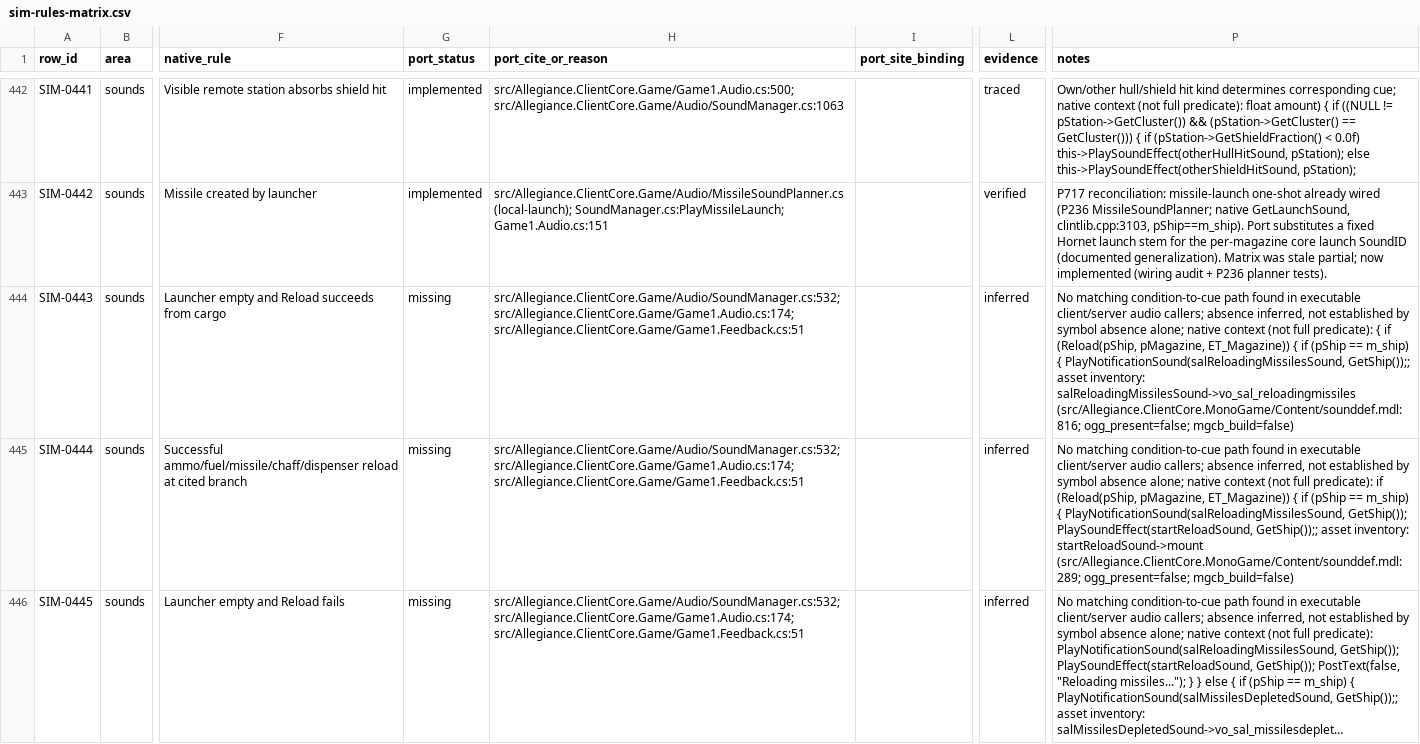
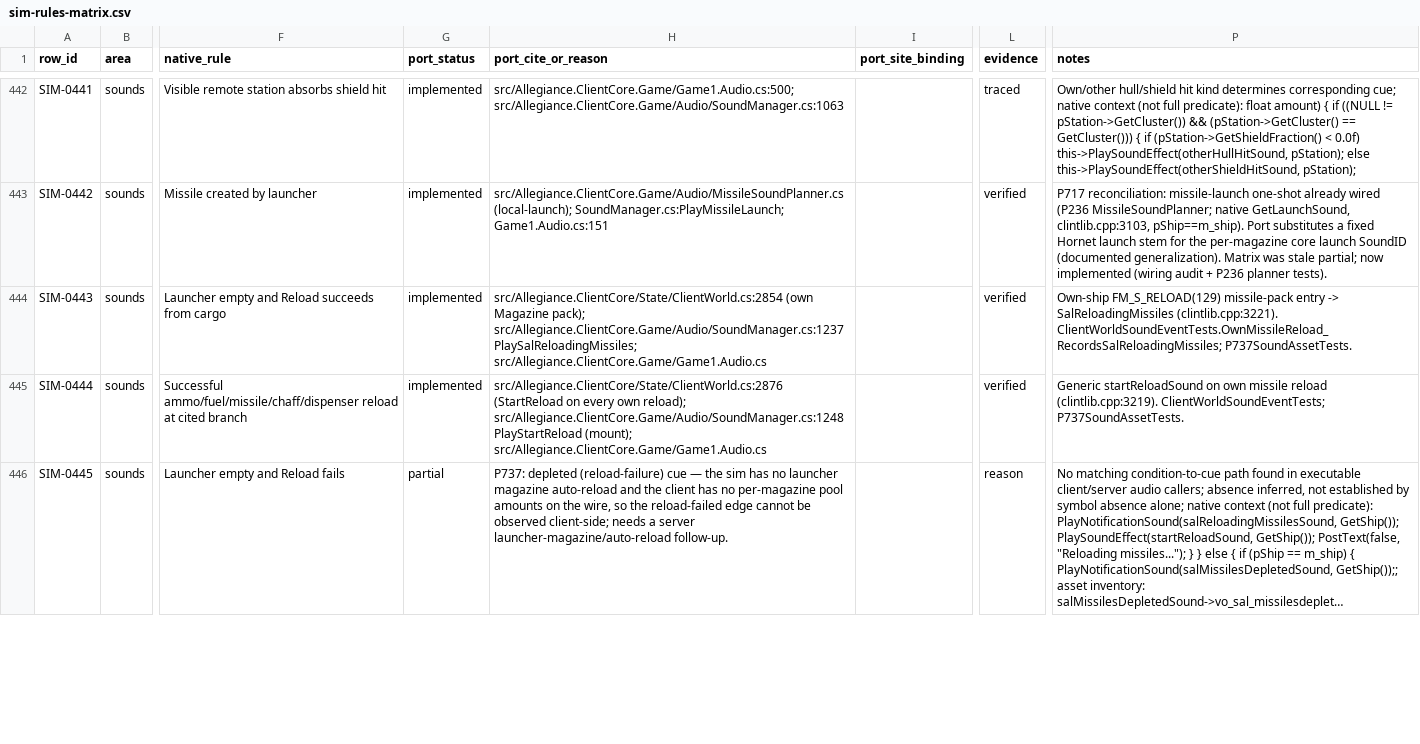
Before and after one commit to dominusbelial/AllegianceCore-public, a CSV file: docs/parity/sim-rules-matrix.csv, drawn as a sheet; only a part is shown, gaps mark what is left out; long unchanged cells end in …; the diff covers the shown part only; the diff names each change by its address in the sheet, - before the commit and + after, or states it on an @@ line.

Commit message:
P737: parity wave 24 - simulation sounds (own-ship reload/loadout feedback one-shots)

```diff
--- a/docs/parity/sim-rules-matrix.csv
+++ b/docs/parity/sim-rules-matrix.csv
-G444:G445 (port_status): missing
+G444:G445 (port_status): implemented
-H444 (port_cite_or_reason): src/Allegiance.ClientCore.Game/Audio/SoundManager.cs:532; src/Allegiance.ClientCore.Game/Game1.Audio.cs:174; src/Allegiance.ClientCore.Game/Game1.Feedback.cs:51
+H444 (port_cite_or_reason): src/Allegiance.ClientCore/State/ClientWorld.cs:2854 (own Magazine pack); src/Allegiance.ClientCore.Game/Audio/SoundManager.cs:1237 PlaySalReloadingMissiles; src/Allegiance.ClientCore.Game/Game1.Audio.cs
-L444:L445 (evidence): inferred
+L444:L445 (evidence): verified
-P444 (notes): No matching condition-to-cue path found in executable client/server audio callers; absence inferred, not established by symbol absence alone; native context (not full predicate): { if (Reload(pShip, pMagazine, ET_Magazine)) { if (pShip == m_ship) { PlayNotificationSound(salReloadingMissilesSound, GetShip());; asset inventory: salReloadingMissilesSound->vo_sal_reloadingmissiles (src/Allegiance.ClientCore.MonoGame/Content/sounddef.mdl:816; ogg_present=false; mgcb_build=false)
+P444 (notes): Own-ship FM_S_RELOAD(129) missile-pack entry -> SalReloadingMissiles (clintlib.cpp:3221). ClientWorldSoundEventTests.OwnMissileReload_RecordsSalReloadingMissiles; P737SoundAssetTests.
-H445 (port_cite_or_reason): src/Allegiance.ClientCore.Game/Audio/SoundManager.cs:532; src/Allegiance.ClientCore.Game/Game1.Audio.cs:174; src/Allegiance.ClientCore.Game/Game1.Feedback.cs:51
+H445 (port_cite_or_reason): src/Allegiance.ClientCore/State/ClientWorld.cs:2876 (StartReload on every own reload); src/Allegiance.ClientCore.Game/Audio/SoundManager.cs:1248 PlayStartReload (mount); src/Allegiance.ClientCore.Game/Game1.Audio.cs
-P445 (notes): No matching condition-to-cue path found in executable client/server audio callers; absence inferred, not established by symbol absence alone; native context (not full predicate): if (Reload(pShip, pMagazine, ET_Magazine)) { if (pShip == m_ship) { PlayNotificationSound(salReloadingMissilesSound, GetShip()); PlaySoundEffect(startReloadSound, GetShip());; asset inventory: startReloadSound->mount (src/Allegiance.ClientCore.MonoGame/Content/sounddef.mdl:289; ogg_present=false; mgcb_build=false)
+P445 (notes): Generic startReloadSound on own missile reload (clintlib.cpp:3219). ClientWorldSoundEventTests; P737SoundAssetTests.
-G446 (port_status): missing
+G446 (port_status): partial
-H446 (port_cite_or_reason): src/Allegiance.ClientCore.Game/Audio/SoundManager.cs:532; src/Allegiance.ClientCore.Game/Game1.Audio.cs:174; src/Allegiance.ClientCore.Game/Game1.Feedback.cs:51
+H446 (port_cite_or_reason): P737: depleted (reload-failure) cue — the sim has no launcher magazine auto-reload and the client has no per-magazine pool amounts on the wire, so the reload-failed edge cannot be observed client-side; needs a server launcher-magazine/auto-reload follow-up.
-L446 (evidence): inferred
+L446 (evidence): reason
```
Also changed, not shown: 43 edited cells elsewhere in this file, 13 other files.
